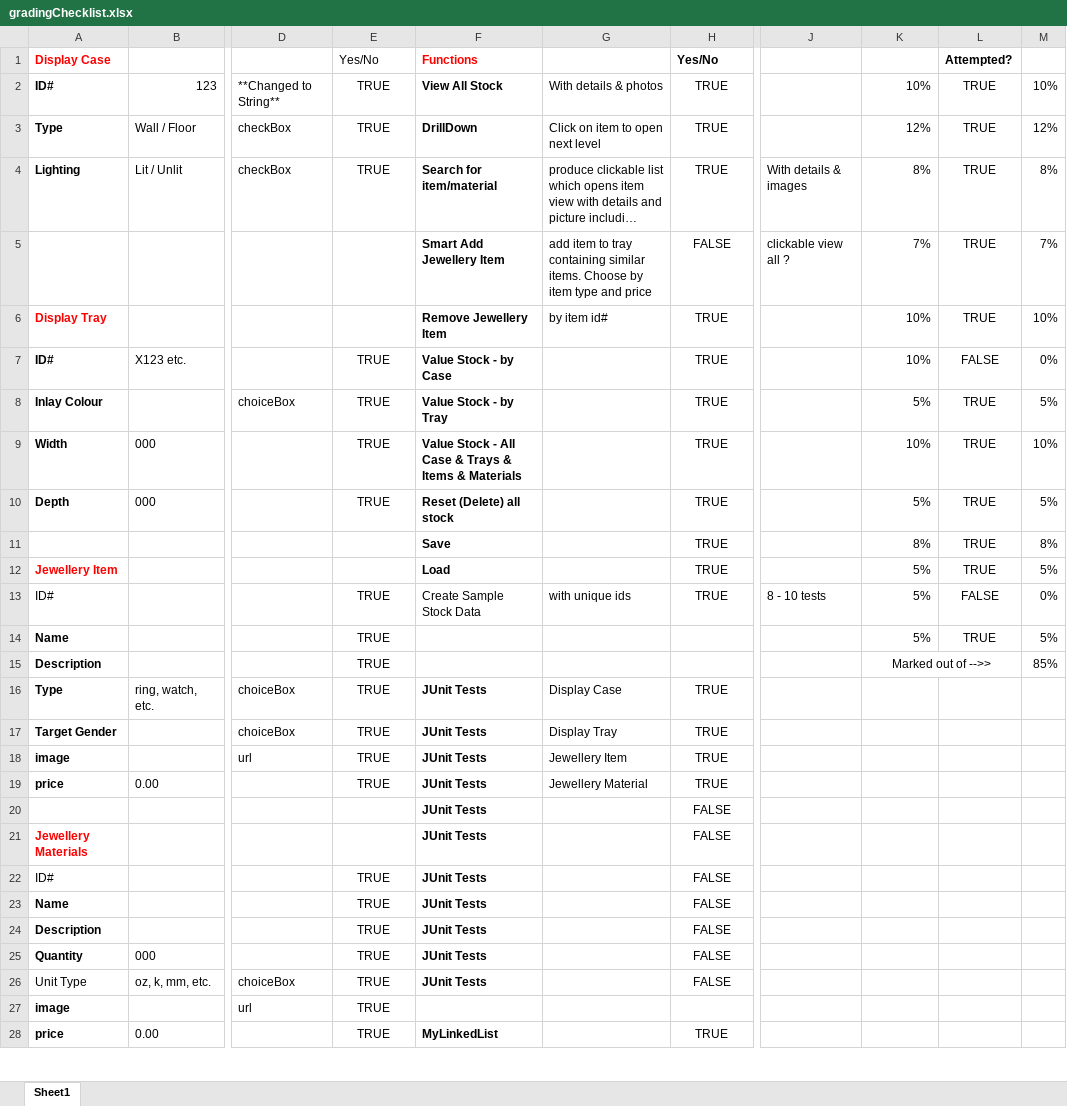
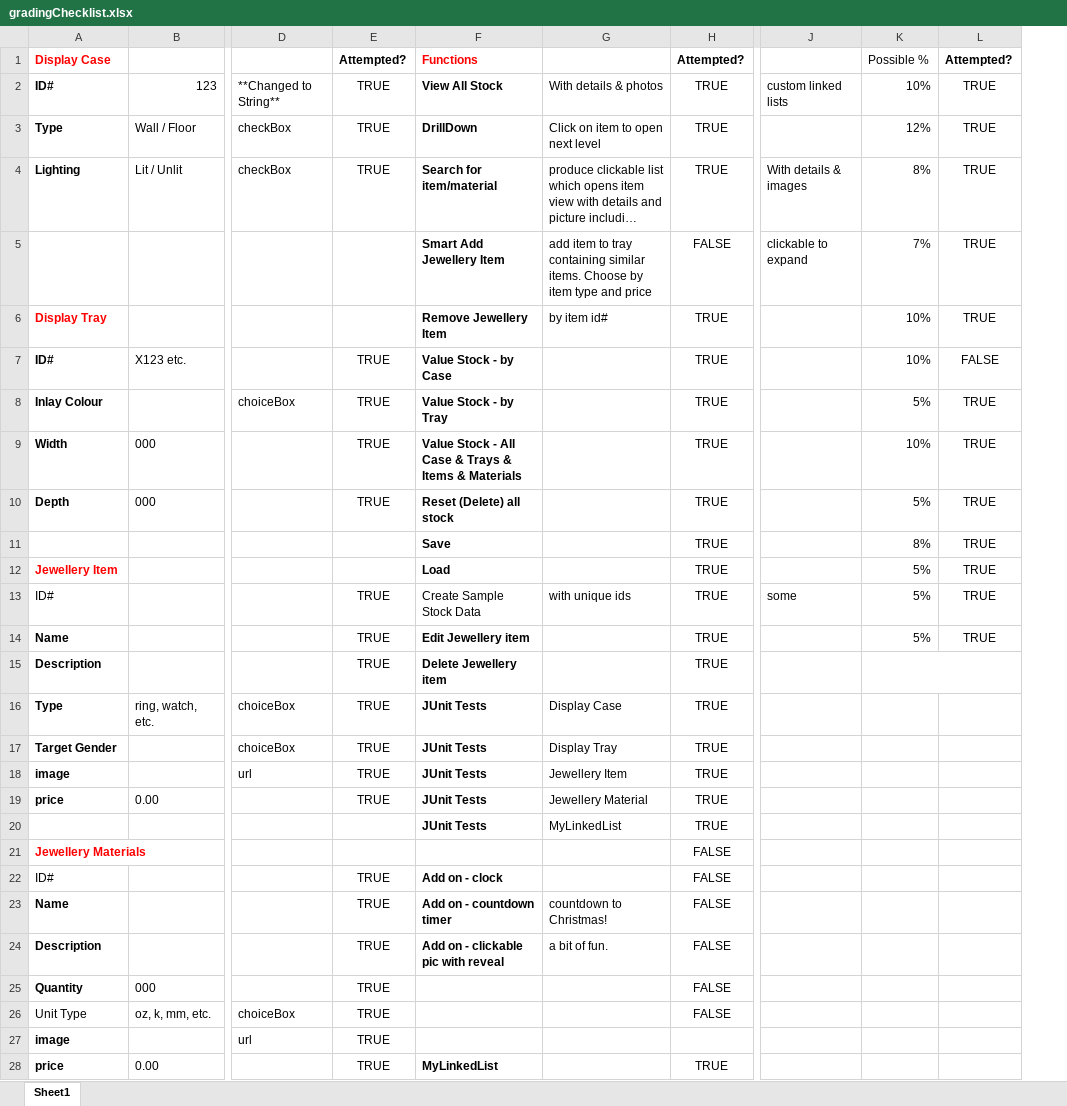
Before and after one commit to MichaelMcKibbin/JS1, an Excel workbook: gradingChecklist.xlsx, sheet Sheet1, drawn as a sheet; only a part is shown, gaps mark what is left out; long unchanged cells end in …; values as stored, in another font and other column widths than the file's, no borders; removed rows and columns are numbered as before the commit, all else as after; rows hold the shown columns only; the diff names each change by its address in the sheet, - before the commit and + after, or states it on an @@ line.

Commit message:
end of day - more tests added

```diff
--- a/gradingChecklist.xlsx (sheet Sheet1)
+++ b/gradingChecklist.xlsx (sheet Sheet1)
-column M, rows 2-15: 10% | 12% | 8% | 7% | 10% | 0% | 5% | 10% | 5% | 8% | 5% | 0% | 5% | 85%
-E1: Yes/No
+E1: Attempted?
-E1 bold: off
+E1 bold: on
-H1: Yes/No
+H1: Attempted?
-K1: (empty)
+K1: Possible %
-J2: (empty)
+J2: custom linked lists
-J5: clickable view all ?
+J5: clickable to expand
-J13: 8 - 10 tests
+J13: some
-L13: FALSE
+L13: TRUE
-F14: (empty)
+F14: Edit Jewellery item
-H14:H15: (empty)
+H14:H15: TRUE
-F15: (empty)
+F15: Delete Jewellery item
-K15: Marked out of -->>
+K15: (empty)
-row 20:  |  |  |  | JUnit Tests |  | FALSE
+row 20:  |  |  |  | JUnit Tests | MyLinkedList | TRUE
-F21: JUnit Tests
+F21: (empty)
-F22: JUnit Tests
+F22: Add on - clock
-F23: JUnit Tests
+F23: Add on - countdown timer
-G23: (empty)
+G23: countdown to Christmas!
-F24: JUnit Tests
+F24: Add on - clickable pic with reveal
-G24: (empty)
+G24: a bit of fun.
-F25:F26: JUnit Tests
+F25:F26: (empty)
```
Also changed, not shown: 2 other files.
